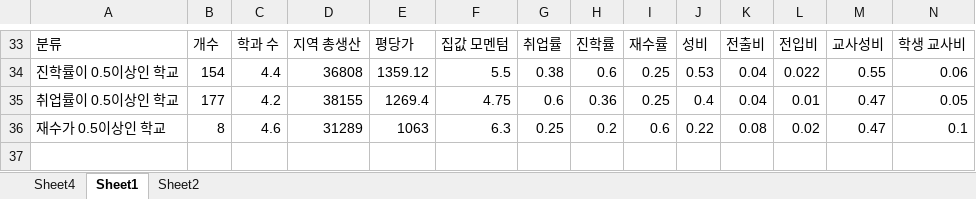
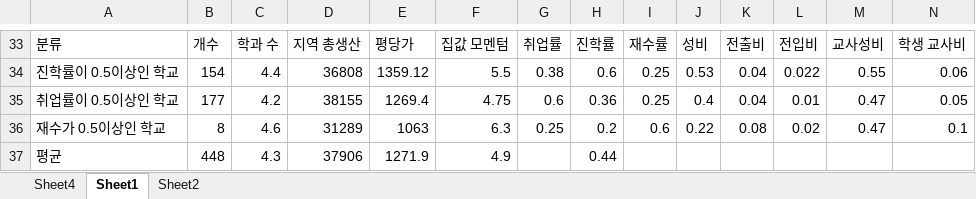
Before and after one commit to JiwonChung/dataCompetition, an Excel workbook: 2020/보자보자.xlsx, sheet Sheet1, drawn as a sheet; only a part is shown, gaps mark what is left out; values as stored, in another font and other column widths than the file's, no borders; charts and pictures not drawn; rows hold the shown columns only; the diff names each change by its address in the sheet, - before the commit and + after, or states it on an @@ line.

Commit message:
흠 거짓말

```diff
--- a/2020/보자보자.xlsx (sheet Sheet1)
+++ b/2020/보자보자.xlsx (sheet Sheet1)
+row 37: 평균 | 448 | 4.3 | 37906 | 1271.9 | 4.9 |  | 0.44
```
Also changed, not shown: sheet Sheet4, charts or pictures.
